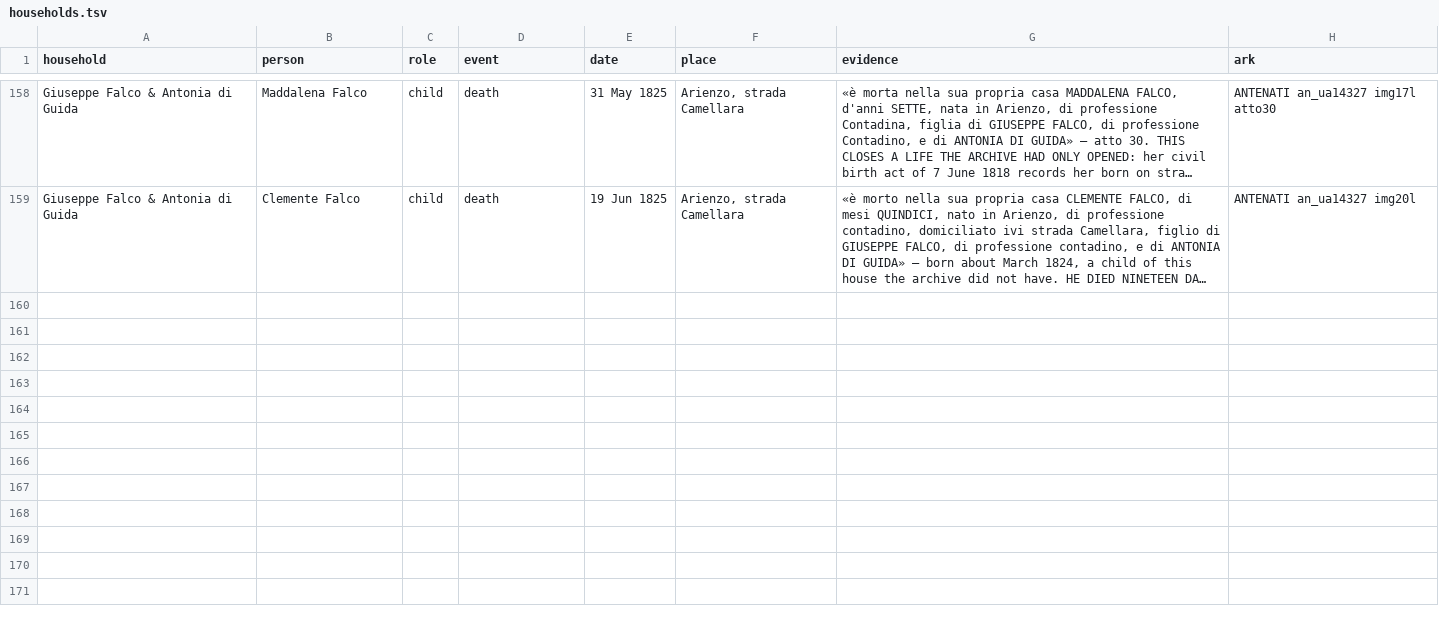
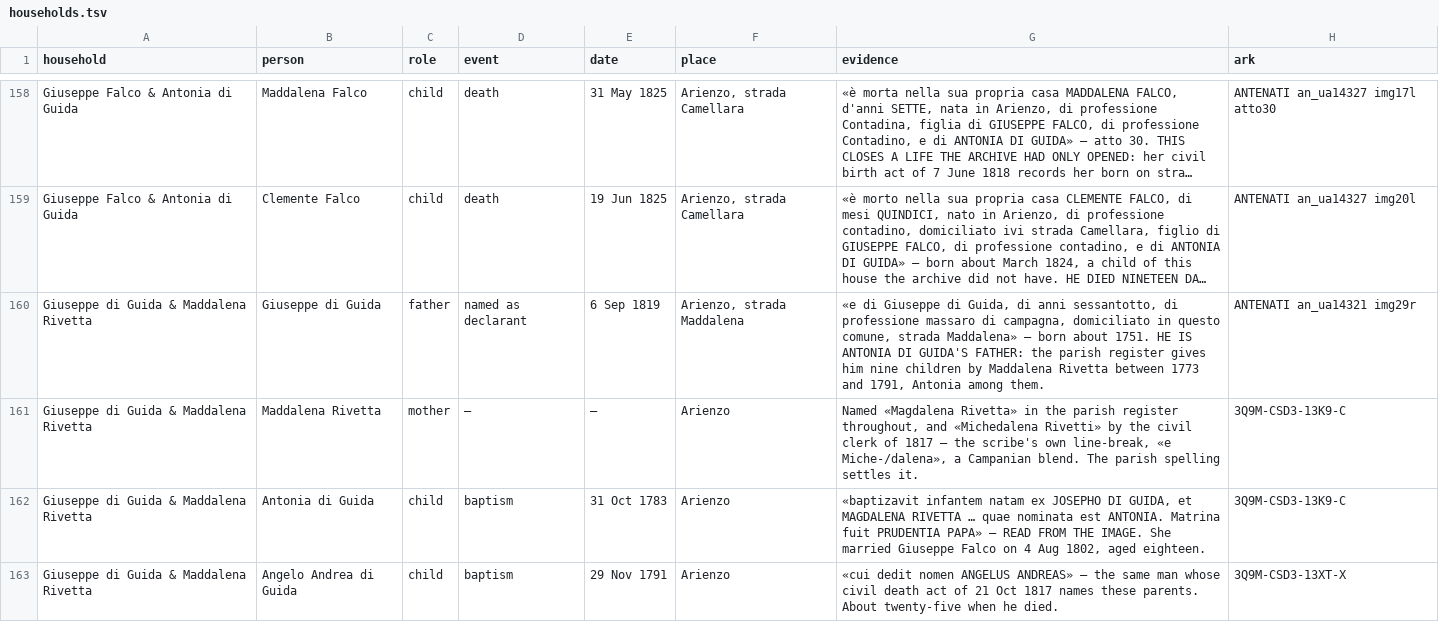
Before and after one commit to daviddef/TheFalco, a TSV file: data/households.tsv, drawn as a sheet; only a part is shown, gaps mark what is left out; long unchanged cells end in …; the diff covers the shown part only; the diff names each change by its address in the sheet, - before the commit and + after, or states it on an @@ line.

```diff
--- a/data/households.tsv
+++ b/data/households.tsv
+row 160: Giuseppe di Guida & Maddalena Rivetta | Giuseppe di Guida | father | named as declarant | 6 Sep 1819 | Arienzo, strada Maddalena | «e di Giuseppe di Guida, di anni sessantotto, di professione massaro di campagna, domiciliato in questo comune, strada Maddalena» — born about 1751. HE IS ANTONIA DI GUIDA'S FATHER: the parish register gives him nine children by Maddalena Rivetta between 1773 and 1791, Antonia among them. | ANTENATI an_ua14321 img29r
+row 161: Giuseppe di Guida & Maddalena Rivetta | Maddalena Rivetta | mother | — | — | Arienzo | Named «Magdalena Rivetta» in the parish register throughout, and «Michedalena Rivetti» by the civil clerk of 1817 — the scribe's own line-break, «e Miche-/dalena», a Campanian blend. The parish spelling settles it. | 3Q9M-CSD3-13K9-C
+row 162: Giuseppe di Guida & Maddalena Rivetta | Antonia di Guida | child | baptism | 31 Oct 1783 | Arienzo | «baptizavit infantem natam ex JOSEPHO DI GUIDA, et MAGDALENA RIVETTA … quae nominata est ANTONIA. Matrina fuit PRUDENTIA PAPA» — READ FROM THE IMAGE. She married Giuseppe Falco on 4 Aug 1802, aged eighteen. | 3Q9M-CSD3-13K9-C
+row 163: Giuseppe di Guida & Maddalena Rivetta | Angelo Andrea di Guida | child | baptism | 29 Nov 1791 | Arienzo | «cui dedit nomen ANGELUS ANDREAS» — the same man whose civil death act of 21 Oct 1817 names these parents. About twenty-five when he died. | 3Q9M-CSD3-13XT-X
```
Also changed, not shown: 9 added rows elsewhere in this file, data/arienzo-parish-acts.tsv, data/record-citations.tsv, 5 other files.
